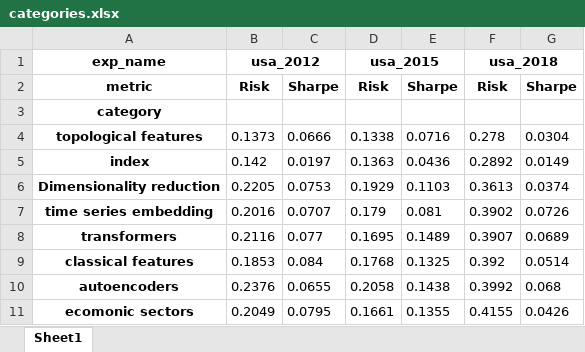
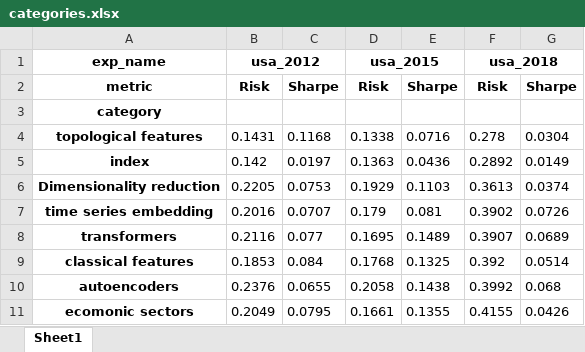
Before and after one commit to petrsokerin/Stock_clustering_paper, an Excel workbook: results/tables/categories.xlsx, sheet Sheet1, drawn as a sheet; values as stored, in another font and other column widths than the file's, no borders; the diff names each change by its address in the sheet, - before the commit and + after, or states it on an @@ line.

```diff
--- a/results/tables/categories.xlsx (sheet Sheet1)
+++ b/results/tables/categories.xlsx (sheet Sheet1)
-B4: 0.1373
+B4: 0.1431
-C4: 0.0666
+C4: 0.1168
```
Also changed, not shown: results/tables/topological.xlsx, 1 other file.
